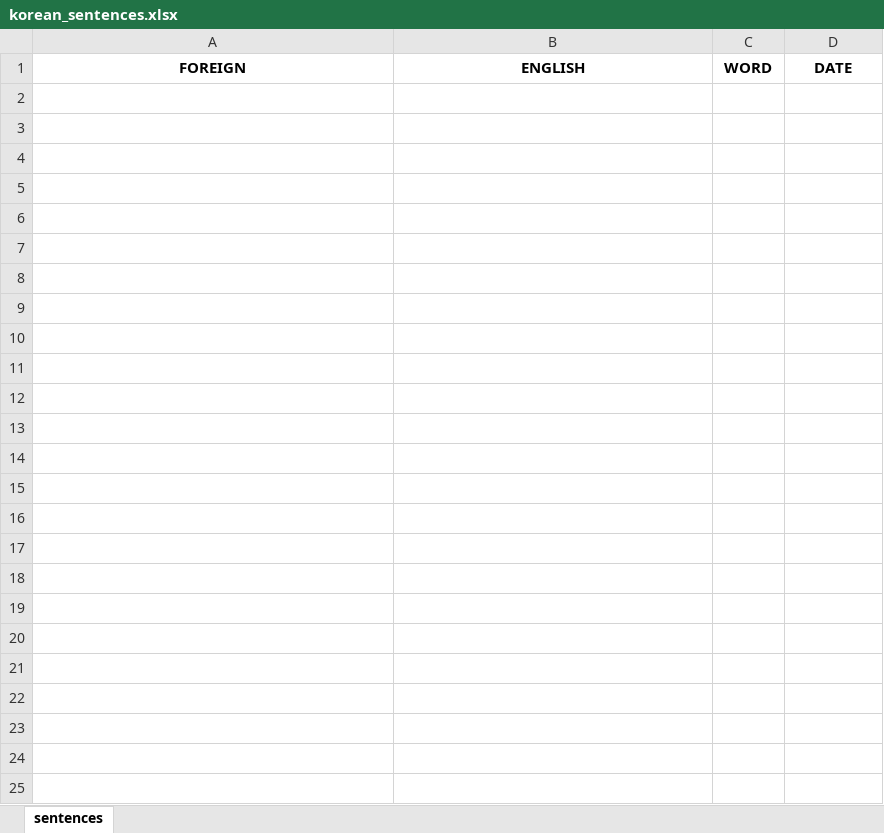
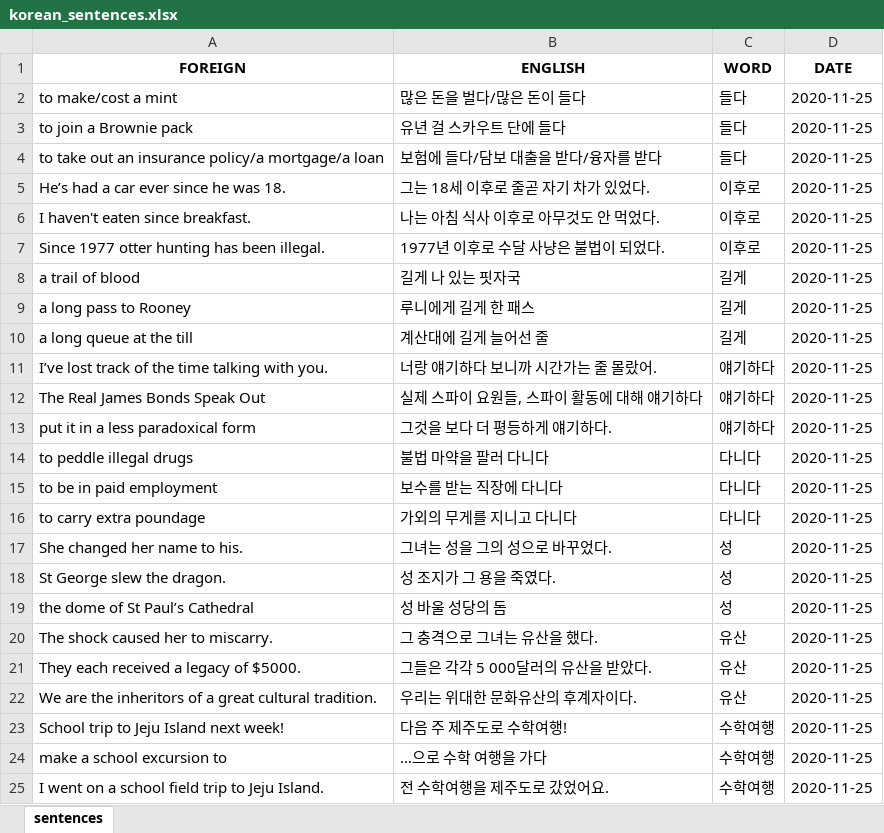
Before and after one commit to mikitz/anki-card-importer, an Excel workbook: Databases/korean_sentences.xlsx, sheet sentences, drawn as a sheet; values as stored, in another font and other column widths than the file's, no borders; the diff names each change by its address in the sheet, - before the commit and + after, or states it on an @@ line.

```diff
--- a/Databases/korean_sentences.xlsx (sheet sentences)
+++ b/Databases/korean_sentences.xlsx (sheet sentences)
+row 2: to make/cost a mint | 많은 돈을 벌다/많은 돈이 들다 | 들다 | 2020-11-25
+row 3: to join a Brownie pack | 유년 걸 스카우트 단에 들다 | 들다 | 2020-11-25
+row 4: to take out an insurance policy/a mortgage/a loan | 보험에 들다/담보 대출을 받다/융자를 받다 | 들다 | 2020-11-25
+row 5: He’s had a car ever since he was 18. | 그는 18세 이후로 줄곧 자기 차가 있었다. | 이후로 | 2020-11-25
+row 6: I haven't eaten since breakfast. | 나는 아침 식사 이후로 아무것도 안 먹었다. | 이후로 | 2020-11-25
+row 7: Since 1977 otter hunting has been illegal. | 1977년 이후로 수달 사냥은 불법이 되었다. | 이후로 | 2020-11-25
+row 8: a trail of blood | 길게 나 있는 핏자국 | 길게 | 2020-11-25
+row 9: a long pass to Rooney | 루니에게 길게 한 패스 | 길게 | 2020-11-25
+row 10: a long queue at the till | 계산대에 길게 늘어선 줄 | 길게 | 2020-11-25
+row 11: I’ve lost track of the time talking with you. | 너랑 얘기하다 보니까 시간가는 줄 몰랐어. | 얘기하다 | 2020-11-25
+row 12: The Real James Bonds Speak Out | 실제 스파이 요원들, 스파이 활동에 대해 얘기하다 | 얘기하다 | 2020-11-25
+row 13: put it in a less paradoxical form | 그것을 보다 더 평등하게 얘기하다. | 얘기하다 | 2020-11-25
+row 14: to peddle illegal drugs | 불법 마약을 팔러 다니다 | 다니다 | 2020-11-25
+row 15: to be in paid employment | 보수를 받는 직장에 다니다 | 다니다 | 2020-11-25
+row 16: to carry extra poundage | 가외의 무게를 지니고 다니다 | 다니다 | 2020-11-25
+row 17: She changed her name to his. | 그녀는 성을 그의 성으로 바꾸었다. | 성 | 2020-11-25
+row 18: St George slew the dragon. | 성 조지가 그 용을 죽였다. | 성 | 2020-11-25
+row 19: the dome of St Paul’s Cathedral | 성 바울 성당의 돔 | 성 | 2020-11-25
+row 20: The shock caused her to miscarry. | 그 충격으로 그녀는 유산을 했다. | 유산 | 2020-11-25
+row 21: They each received a legacy of $5000. | 그들은 각각 5 000달러의 유산을 받았다. | 유산 | 2020-11-25
+row 22: We are the inheritors of a great cultural tradition. | 우리는 위대한 문화유산의 후계자이다. | 유산 | 2020-11-25
+row 23: School trip to Jeju Island next week! | 다음 주 제주도로 수학여행! | 수학여행 | 2020-11-25
+row 24: make a school excursion to | …으로 수학 여행을 가다 | 수학여행 | 2020-11-25
+row 25: I went on a school field trip to Jeju Island. | 전 수학여행을 제주도로 갔었어요. | 수학여행 | 2020-11-25
```
Also changed, not shown: Databases/chinese_sentences.xlsx, Databases/chinese_words.xlsx, 5 other files.
